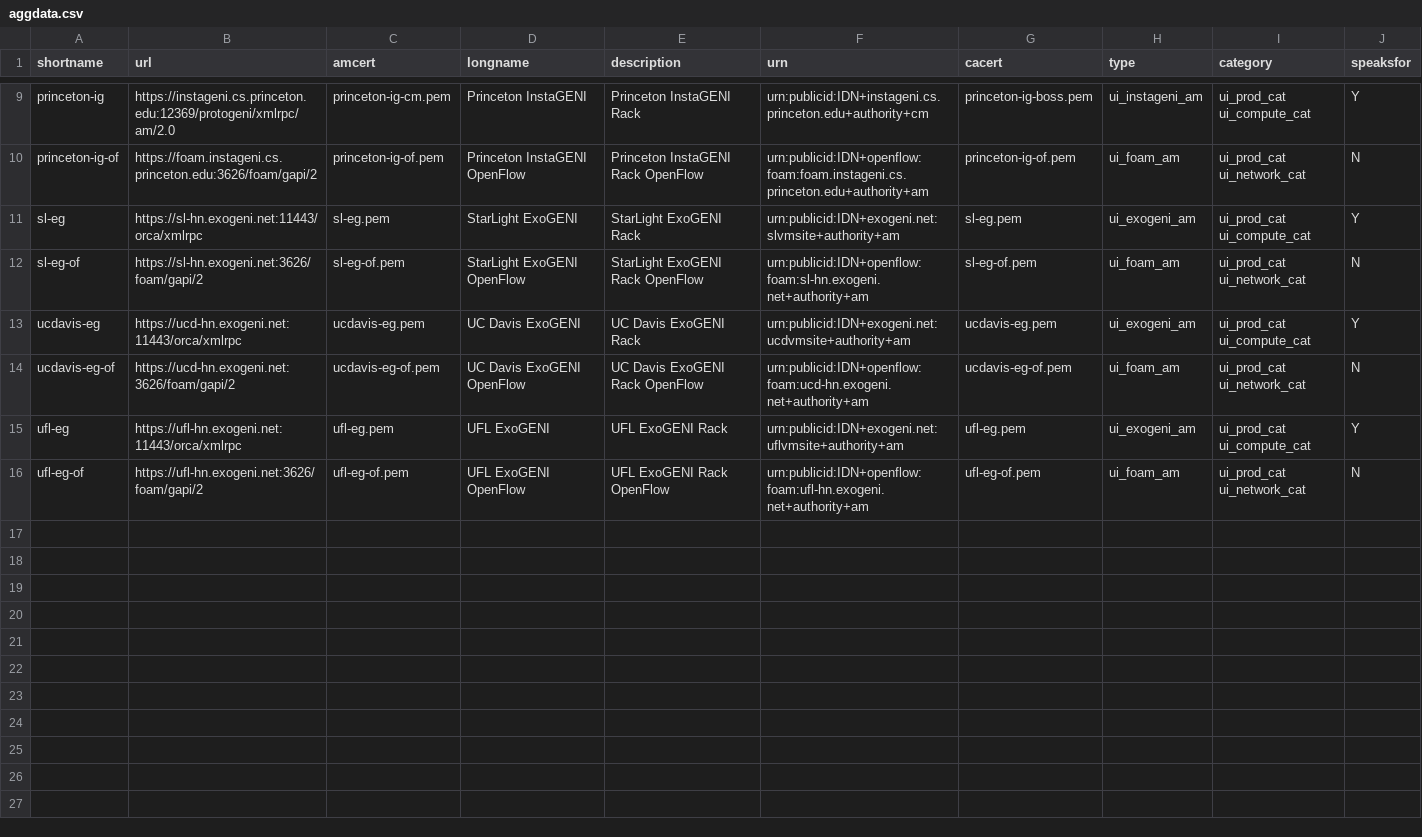
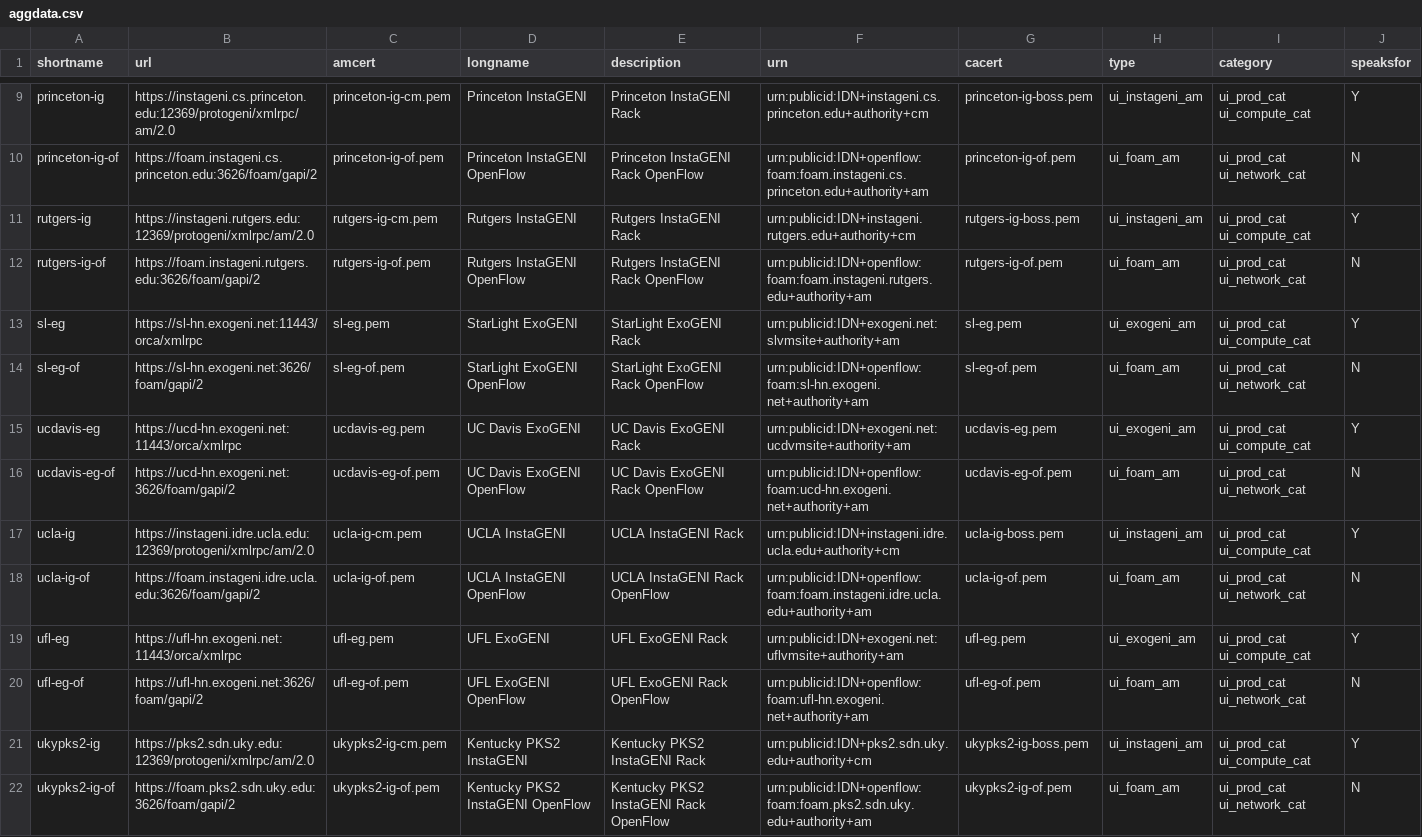
Before and after one commit to GENI-NSF/geni-ch, a CSV file: chapi/data/sr/aggdata.csv, drawn as a sheet; only a part is shown, gaps mark what is left out; the diff names each change by its address in the sheet, - before the commit and + after, or states it on an @@ line.

Commit message:
Add rutgers-ig, ucla-ig, ukypks2-ig

```diff
--- a/chapi/data/sr/aggdata.csv
+++ b/chapi/data/sr/aggdata.csv
+row 11: rutgers-ig | https://instageni.rutgers.edu:12369/protogeni/xmlrpc/am/2.0 | rutgers-ig-cm.pem | Rutgers InstaGENI | Rutgers InstaGENI Rack | urn:publicid:IDN+instageni.rutgers.edu+authority+cm | rutgers-ig-boss.pem | ui_instageni_am | ui_prod_cat ui_compute_cat | Y
+row 12: rutgers-ig-of | https://foam.instageni.rutgers.edu:3626/foam/gapi/2 | rutgers-ig-of.pem | Rutgers InstaGENI OpenFlow | Rutgers InstaGENI Rack OpenFlow | urn:publicid:IDN+openflow:foam:foam.instageni.rutgers.edu+authority+am | rutgers-ig-of.pem | ui_foam_am | ui_prod_cat ui_network_cat | N
+row 17: ucla-ig | https://instageni.idre.ucla.edu:12369/protogeni/xmlrpc/am/2.0 | ucla-ig-cm.pem | UCLA InstaGENI | UCLA InstaGENI Rack | urn:publicid:IDN+instageni.idre.ucla.edu+authority+cm | ucla-ig-boss.pem | ui_instageni_am | ui_prod_cat ui_compute_cat | Y
+row 18: ucla-ig-of | https://foam.instageni.idre.ucla.edu:3626/foam/gapi/2 | ucla-ig-of.pem | UCLA InstaGENI OpenFlow | UCLA InstaGENI Rack OpenFlow | urn:publicid:IDN+openflow:foam:foam.instageni.idre.ucla.edu+authority+am | ucla-ig-of.pem | ui_foam_am | ui_prod_cat ui_network_cat | N
+row 21: ukypks2-ig | https://pks2.sdn.uky.edu:12369/protogeni/xmlrpc/am/2.0 | ukypks2-ig-cm.pem | Kentucky PKS2 InstaGENI | Kentucky PKS2 InstaGENI Rack | urn:publicid:IDN+pks2.sdn.uky.edu+authority+cm | ukypks2-ig-boss.pem | ui_instageni_am | ui_prod_cat ui_compute_cat | Y
+row 22: ukypks2-ig-of | https://foam.pks2.sdn.uky.edu:3626/foam/gapi/2 | ukypks2-ig-of.pem | Kentucky PKS2 InstaGENI OpenFlow | Kentucky PKS2 InstaGENI Rack OpenFlow | urn:publicid:IDN+openflow:foam:foam.pks2.sdn.uky.edu+authority+am | ukypks2-ig-of.pem | ui_foam_am | ui_prod_cat ui_network_cat | N
```
Also changed, not shown: 4 other files.
